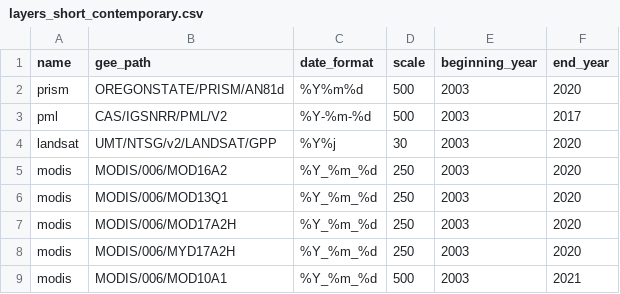
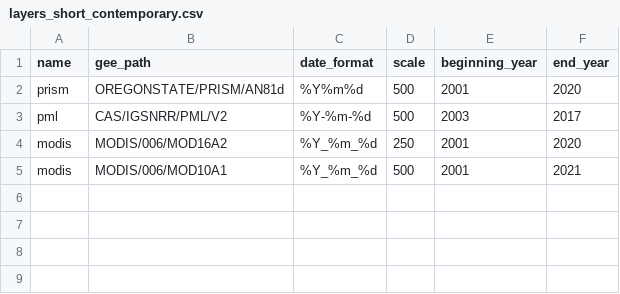
Before and after one commit to kdchadwick/ee-extractions, a CSV file: data/layers_short_contemporary.csv, drawn as a sheet.

```diff
--- a/data/layers_short_contemporary.csv
+++ b/data/layers_short_contemporary.csv
@@ -1,9 +1,5 @@
 name,gee_path,date_format,scale,beginning_year,end_year
-prism,OREGONSTATE/PRISM/AN81d,%Y%m%d,500,2003,2020
+prism,OREGONSTATE/PRISM/AN81d,%Y%m%d,500,2001,2020
 pml,CAS/IGSNRR/PML/V2,%Y-%m-%d,500,2003,2017
-landsat,UMT/NTSG/v2/LANDSAT/GPP,%Y%j,30,2003,2020
-modis,MODIS/006/MOD16A2,%Y_%m_%d,250,2003,2020
-modis,MODIS/006/MOD13Q1,%Y_%m_%d,250,2003,2020
-modis,MODIS/006/MOD17A2H,%Y_%m_%d,250,2003,2020
-modis,MODIS/006/MYD17A2H,%Y_%m_%d,250,2003,2020
-modis,MODIS/006/MOD10A1,%Y_%m_%d,500,2003,2021
+modis,MODIS/006/MOD16A2,%Y_%m_%d,250,2001,2020
+modis,MODIS/006/MOD10A1,%Y_%m_%d,500,2001,2021
```
Also changed, not shown: watershed_11475560/ee_extractions/settings/assets.csv, 7 other files.
